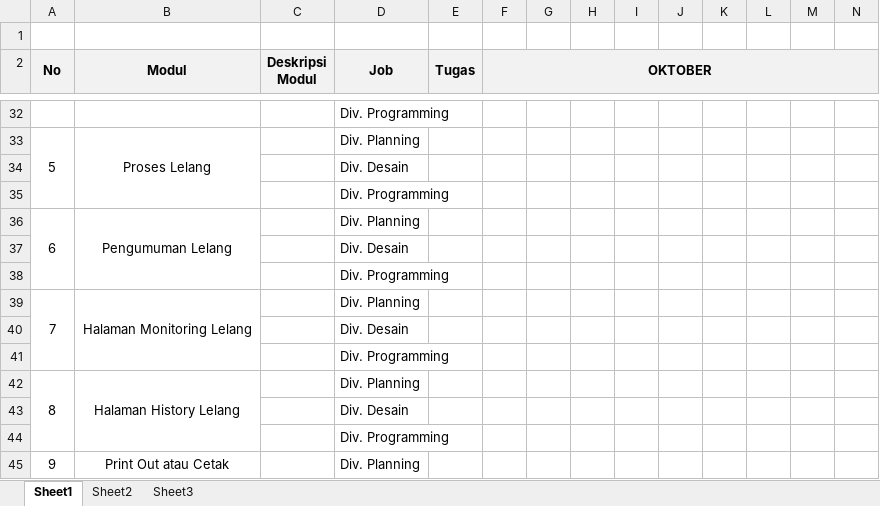
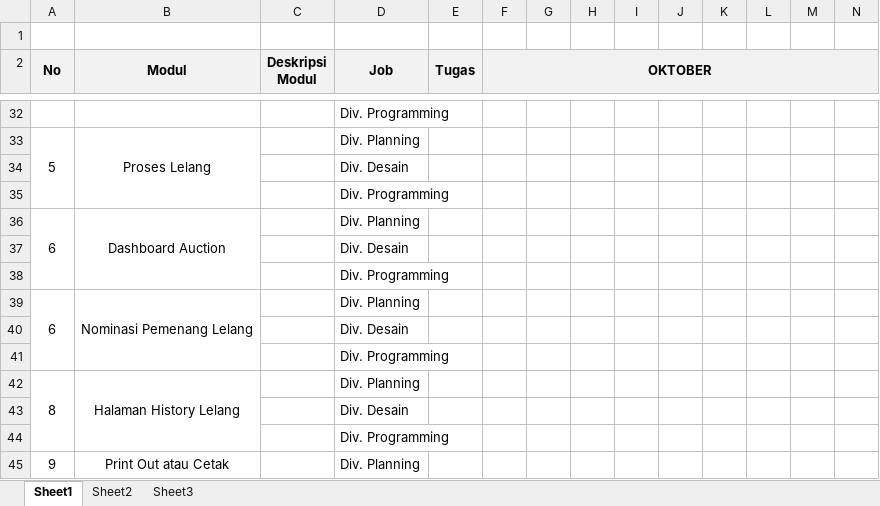
Before and after one commit to tarecha/mppl-f, an Excel workbook: Dokumen/Proposal/Project Planning/Project Plan - PM.xlsx, sheet Sheet1, drawn as a sheet; only a part is shown, gaps mark what is left out; values as stored, in another font and other column widths than the file's, no borders; removed rows and columns are numbered as before the commit, all else as after; rows hold the shown columns only; the diff names each change by its address in the sheet, - before the commit and + after, or states it on an @@ line.

```diff
--- a/Dokumen/Proposal/Project Planning/Project Plan - PM.xlsx (sheet Sheet1)
+++ b/Dokumen/Proposal/Project Planning/Project Plan - PM.xlsx (sheet Sheet1)
-B36 (Modul): Pengumuman Lelang
+B36 (Modul): Dashboard Auction
-row 39: 7 | Halaman Monitoring Lelang |  | Div. Planning
+row 39: 6 | Nominasi Pemenang Lelang |  | Div. Planning
```
Also changed, not shown: 2 other files.
